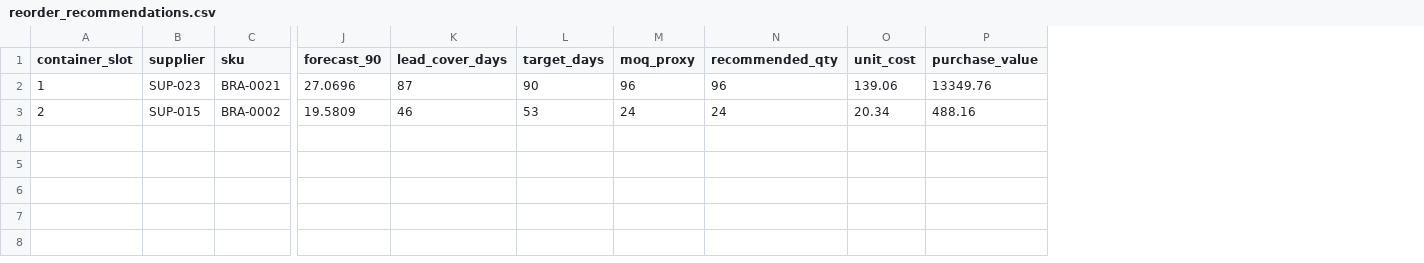
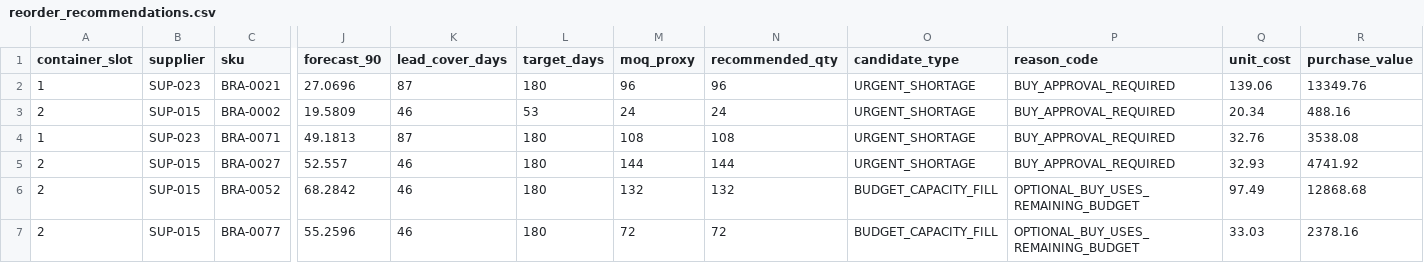
Before and after one commit to faizan-az02/nysonian_task, a CSV file: Deliverables/reorder_recommendations.csv, drawn as a sheet; only a part is shown, gaps mark what is left out; rows hold the shown columns only; the diff names each change by its address in the sheet, - before the commit and + after, or states it on an @@ line.

```diff
--- a/Deliverables/reorder_recommendations.csv
+++ b/Deliverables/reorder_recommendations.csv
+column O (candidate_type), rows 2-3: URGENT_SHORTAGE | URGENT_SHORTAGE
+column P (reason_code), rows 2-3: BUY_APPROVAL_REQUIRED | BUY_APPROVAL_REQUIRED
-L2 (target_days): 90
+L2 (target_days): 180
+row 4: 1 | SUP-023 | BRA-0071 | 49.1813 | 87 | 180 | 108 | 108 | URGENT_SHORTAGE | BUY_APPROVAL_REQUIRED | 32.76 | 3538.08
+row 5: 2 | SUP-015 | BRA-0027 | 52.557 | 46 | 180 | 144 | 144 | URGENT_SHORTAGE | BUY_APPROVAL_REQUIRED | 32.93 | 4741.92
+row 6: 2 | SUP-015 | BRA-0052 | 68.2842 | 46 | 180 | 132 | 132 | BUDGET_CAPACITY_FILL | OPTIONAL_BUY_USES_REMAINING_BUDGET | 97.49 | 12868.68
+row 7: 2 | SUP-015 | BRA-0077 | 55.2596 | 46 | 180 | 72 | 72 | BUDGET_CAPACITY_FILL | OPTIONAL_BUY_USES_REMAINING_BUDGET | 33.03 | 2378.16
```
Also changed, not shown: Deliverables/model_validation_results.csv, Deliverables/sku_warehouse_forecast_recommendation.csv, 3 other files.
